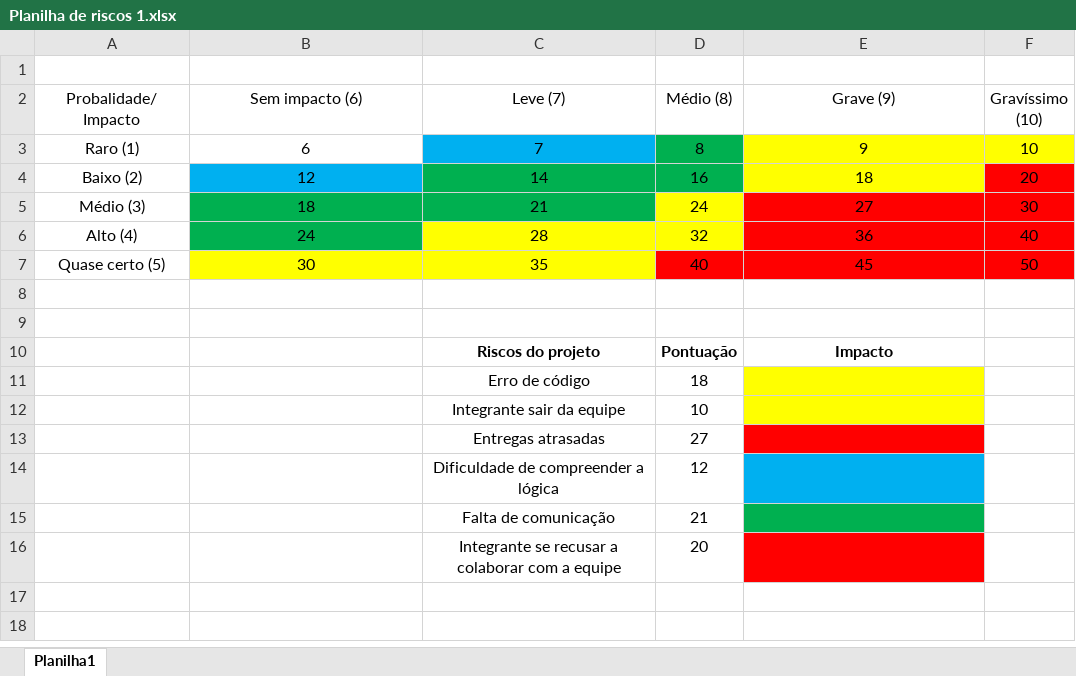
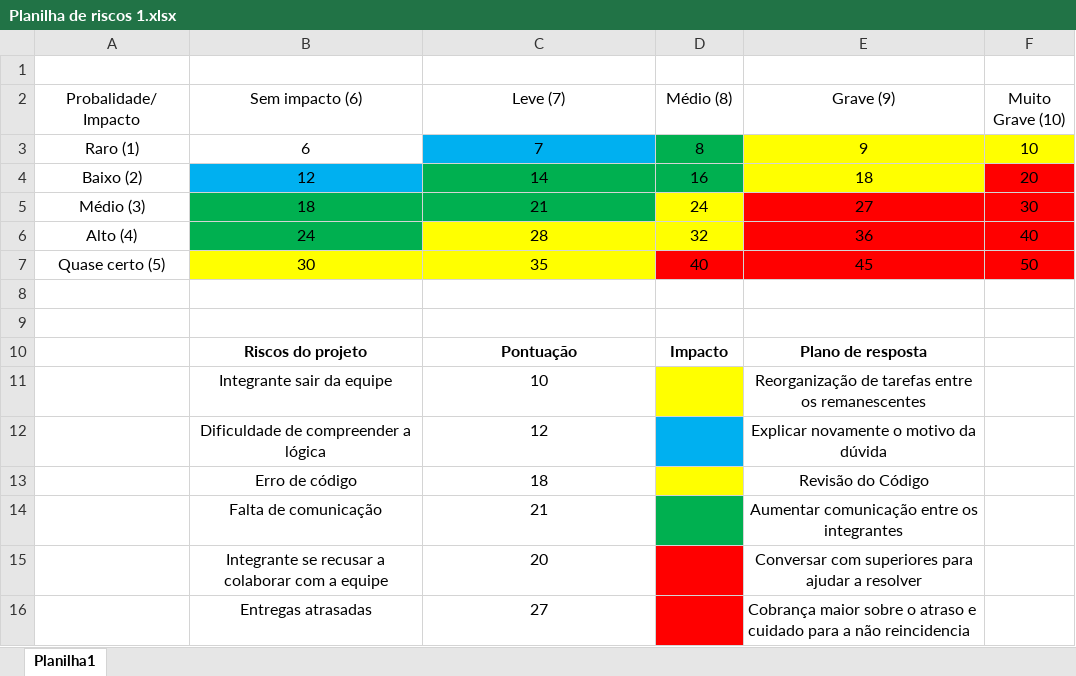
Before and after one commit to Leonardo-Arruda-27/Bolt-Tech, an Excel workbook: Sprint 2/Entregáveis 2/Planilha de riscos 1.xlsx, sheet Planilha1, drawn as a sheet; values as stored, in another font and other column widths than the file's, no borders; removed rows and columns are numbered as before the commit, all else as after; the diff names each change by its address in the sheet, - before the commit and + after, or states it on an @@ line.

```diff
--- a/Sprint 2/Entregáveis 2/Planilha de riscos 1.xlsx (sheet Planilha1)
+++ b/Sprint 2/Entregáveis 2/Planilha de riscos 1.xlsx (sheet Planilha1)
-F2: Gravíssimo (10)
+F2: Muito Grave (10)
-row 10:  |  | Riscos do projeto | Pontuação | Impacto
-row 11:  |  | Erro de código | 18
-row 12:  |  | Integrante sair da equipe | 10
-row 13:  |  | Entregas atrasadas | 27
-row 14:  |  | Dificuldade de compreender a lógica | 12
-row 15:  |  | Falta de comunicação | 21
-row 16:  |  | Integrante se recusar a colaborar com a equipe | 20
+row 10:  | Riscos do projeto | Pontuação | Impacto | Plano de resposta
+row 11:  | Integrante sair da equipe | 10 |  | Reorganização de tarefas entre os remanescentes
+row 12:  | Dificuldade de compreender a lógica | 12 |  | Explicar novamente o motivo da dúvida
+row 13:  | Erro de código | 18 |  | Revisão do Código
+row 14:  | Falta de comunicação | 21 |  | Aumentar comunicação entre os integrantes
+row 15:  | Integrante se recusar a colaborar com a equipe | 20 |  | Conversar com superiores para ajudar a resolver
+row 16:  | Entregas atrasadas | 27 |  | Cobrança maior sobre o atraso e cuidado para a não reincidencia
```
Also changed, not shown: 2 other files.
